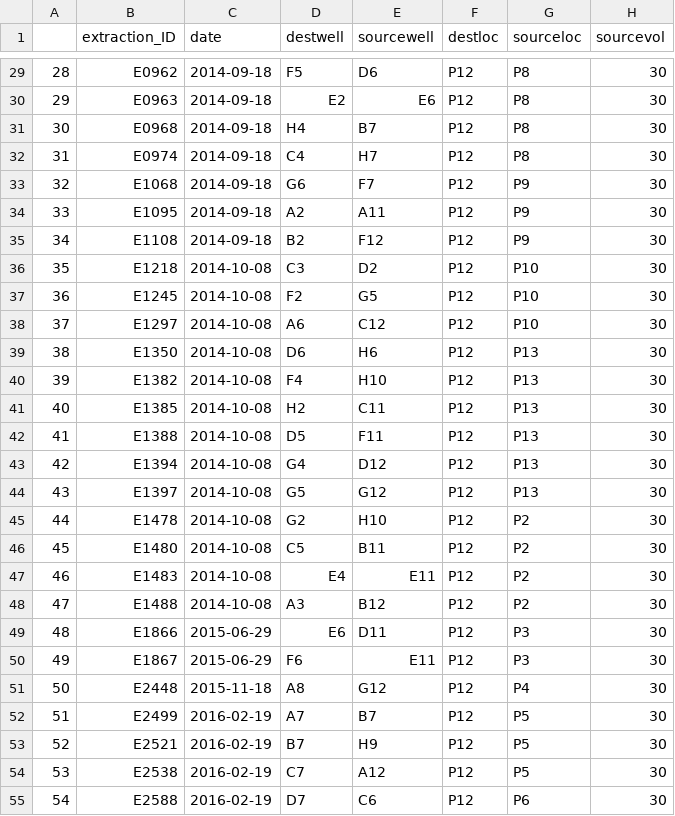
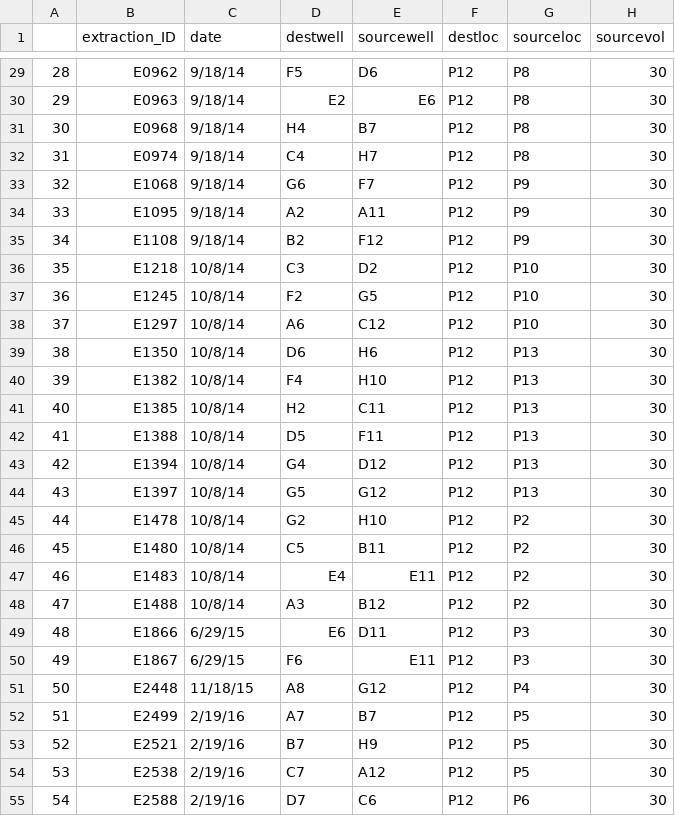
Before and after one commit to stuartmichelle/Laboratory, a CSV file: 2016-08-23biomek.csv, drawn as a sheet; only a part is shown, gaps mark what is left out; the diff covers the shown part only.

```diff
--- a/2016-08-23biomek.csv
+++ b/2016-08-23biomek.csv
@@ -29,27 +29,27 @@
-"28","E0962","2014-09-18","F5","D6","P12","P8",30
-"29","E0963","2014-09-18","E2","E6","P12","P8",30
-"30","E0968","2014-09-18","H4","B7","P12","P8",30
-"31","E0974","2014-09-18","C4","H7","P12","P8",30
-"32","E1068","2014-09-18","G6","F7","P12","P9",30
-"33","E1095","2014-09-18","A2","A11","P12","P9",30
-"34","E1108","2014-09-18","B2","F12","P12","P9",30
-"35","E1218","2014-10-08","C3","D2","P12","P10",30
-"36","E1245","2014-10-08","F2","G5","P12","P10",30
-"37","E1297","2014-10-08","A6","C12","P12","P10",30
-"38","E1350","2014-10-08","D6","H6","P12","P13",30
-"39","E1382","2014-10-08","F4","H10","P12","P13",30
-"40","E1385","2014-10-08","H2","C11","P12","P13",30
-"41","E1388","2014-10-08","D5","F11","P12","P13",30
-"42","E1394","2014-10-08","G4","D12","P12","P13",30
-"43","E1397","2014-10-08","G5","G12","P12","P13",30
-"44","E1478","2014-10-08","G2","H10","P12","P2",30
-"45","E1480","2014-10-08","C5","B11","P12","P2",30
-"46","E1483","2014-10-08","E4","E11","P12","P2",30
-"47","E1488","2014-10-08","A3","B12","P12","P2",30
-"48","E1866","2015-06-29","E6","D11","P12","P3",30
-"49","E1867","2015-06-29","F6","E11","P12","P3",30
-"50","E2448","2015-11-18","A8","G12","P12","P4",30
-"51","E2499","2016-02-19","A7","B7","P12","P5",30
-"52","E2521","2016-02-19","B7","H9","P12","P5",30
-"53","E2538","2016-02-19","C7","A12","P12","P5",30
-"54","E2588","2016-02-19","D7","C6","P12","P6",30
+28,E0962,9/18/14,F5,D6,P12,P8,30
+29,E0963,9/18/14,E2,E6,P12,P8,30
+30,E0968,9/18/14,H4,B7,P12,P8,30
+31,E0974,9/18/14,C4,H7,P12,P8,30
+32,E1068,9/18/14,G6,F7,P12,P9,30
+33,E1095,9/18/14,A2,A11,P12,P9,30
+34,E1108,9/18/14,B2,F12,P12,P9,30
+35,E1218,10/8/14,C3,D2,P12,P10,30
+36,E1245,10/8/14,F2,G5,P12,P10,30
+37,E1297,10/8/14,A6,C12,P12,P10,30
+38,E1350,10/8/14,D6,H6,P12,P13,30
+39,E1382,10/8/14,F4,H10,P12,P13,30
+40,E1385,10/8/14,H2,C11,P12,P13,30
+41,E1388,10/8/14,D5,F11,P12,P13,30
+42,E1394,10/8/14,G4,D12,P12,P13,30
+43,E1397,10/8/14,G5,G12,P12,P13,30
+44,E1478,10/8/14,G2,H10,P12,P2,30
+45,E1480,10/8/14,C5,B11,P12,P2,30
+46,E1483,10/8/14,E4,E11,P12,P2,30
+47,E1488,10/8/14,A3,B12,P12,P2,30
+48,E1866,6/29/15,E6,D11,P12,P3,30
+49,E1867,6/29/15,F6,E11,P12,P3,30
+50,E2448,11/18/15,A8,G12,P12,P4,30
+51,E2499,2/19/16,A7,B7,P12,P5,30
+52,E2521,2/19/16,B7,H9,P12,P5,30
+53,E2538,2/19/16,C7,A12,P12,P5,30
+54,E2588,2/19/16,D7,C6,P12,P6,30
```
Also changed, not shown: 35 edited cells elsewhere in this file.
